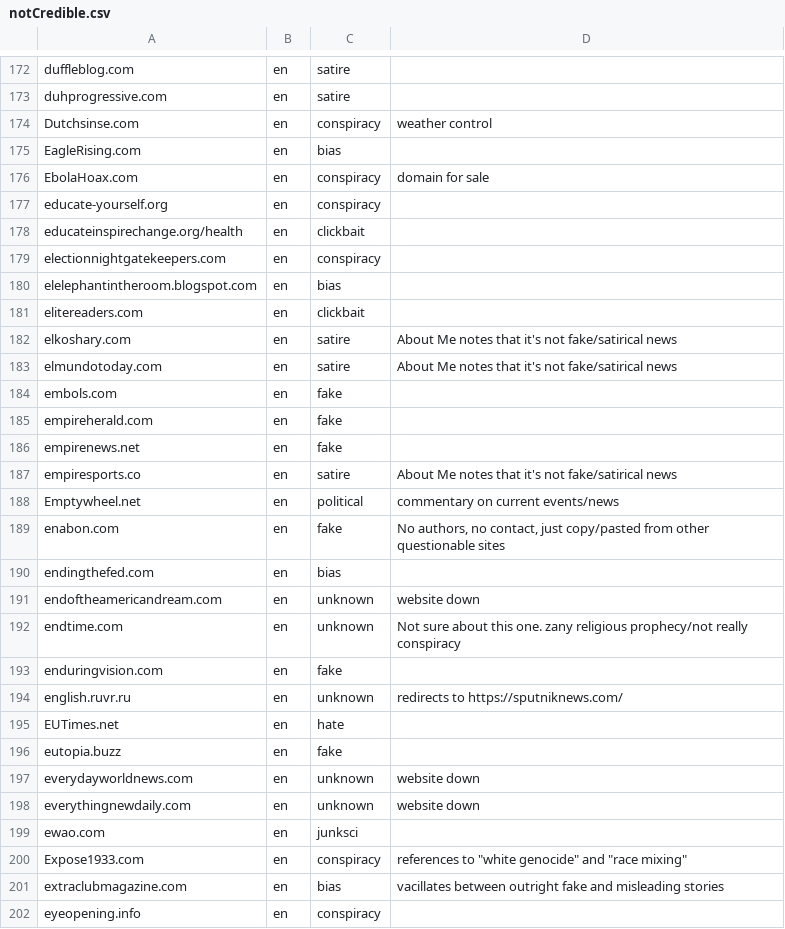
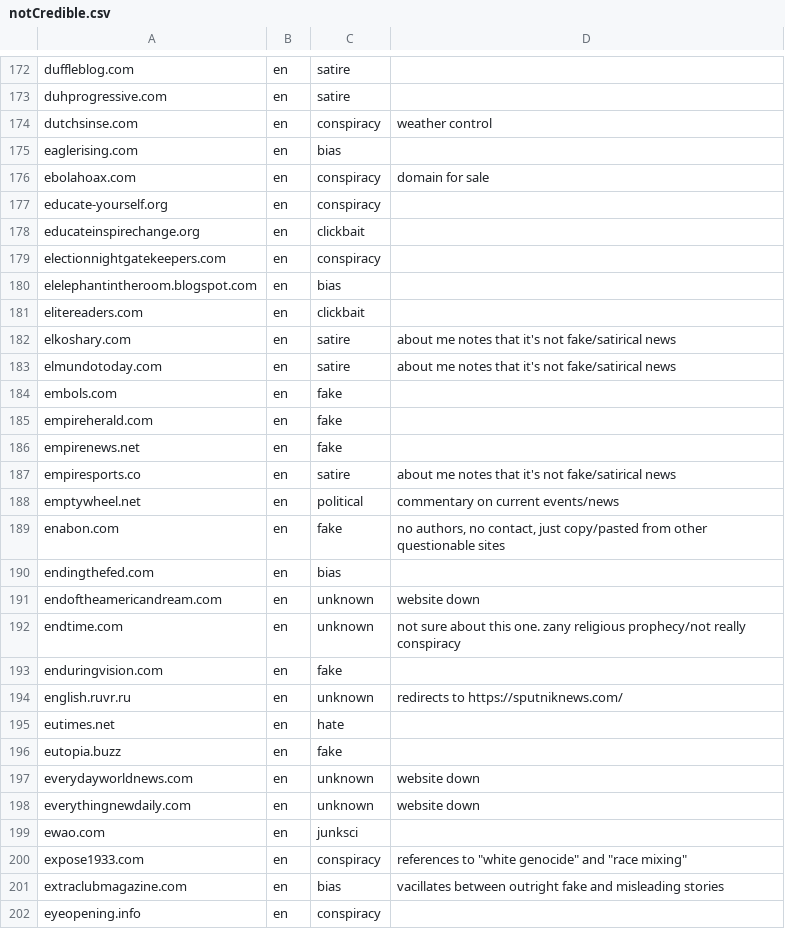
Before and after one commit to OpenSourcesGroup/opensources, a CSV file: notCredible/notCredible.csv, drawn as a sheet; only a part is shown, gaps mark what is left out; the diff covers the shown part only.

```diff
--- a/notCredible/notCredible.csv
+++ b/notCredible/notCredible.csv
@@ -174,3 +174,3 @@ duhprogressive.com,en,satire,,
-Dutchsinse.com,en,conspiracy,weather control,
-EagleRising.com,en,bias,,
-EbolaHoax.com,en,conspiracy,domain for sale,
+dutchsinse.com,en,conspiracy,weather control
+eaglerising.com,en,bias,
+ebolahoax.com,en,conspiracy,domain for sale
@@ -178 +178 @@ educate-yourself.org,en,conspiracy,,
-educateinspirechange.org/health,en,clickbait,,
+educateinspirechange.org,en,clickbait,
@@ -182,2 +182,2 @@ elitereaders.com,en,clickbait,,
-elkoshary.com,en,satire,About Me notes that it's not fake/satirical news,
-elmundotoday.com,en,satire,About Me notes that it's not fake/satirical news,
+elkoshary.com,en,satire,about me notes that it's not fake/satirical news
+elmundotoday.com,en,satire,about me notes that it's not fake/satirical news
@@ -187,3 +187,3 @@ empirenews.net,en,fake,,
-empiresports.co,en,satire,About Me notes that it's not fake/satirical news,
-Emptywheel.net,en,political,commentary on current events/news,
-enabon.com,en,fake,"No authors, no contact, just copy/pasted from other questionable sites",
+empiresports.co,en,satire,about me notes that it's not fake/satirical news
+emptywheel.net,en,political,commentary on current events/news
+enabon.com,en,fake,"no authors, no contact, just copy/pasted from other questionable sites"
@@ -192 +192 @@ endoftheamericandream.com,en,unknown,website down,
-endtime.com,en,unknown,Not sure about this one. zany religious prophecy/not really conspiracy,
+endtime.com,en,unknown,not sure about this one. zany religious prophecy/not really conspiracy
@@ -195 +195 @@ english.ruvr.ru,en,unknown,redirects to https://sputniknews.com/ ,
-EUTimes.net,en,hate,,
+eutimes.net,en,hate,
@@ -200 +200 @@ ewao.com,en,junksci,,
-Expose1933.com,en,conspiracy,"references to ""white genocide"" and ""race mixing""",
+expose1933.com,en,conspiracy,"references to ""white genocide"" and ""race mixing"""
```
Also changed, not shown: 1 removed row and 63 edited cells elsewhere in this file, credible/credible.csv, 2 other files.
